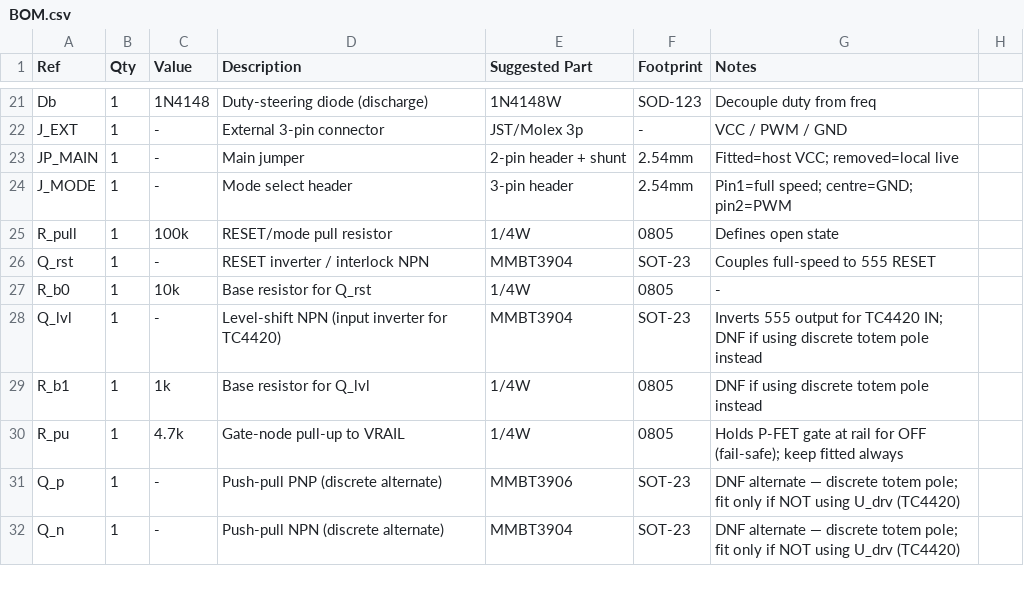
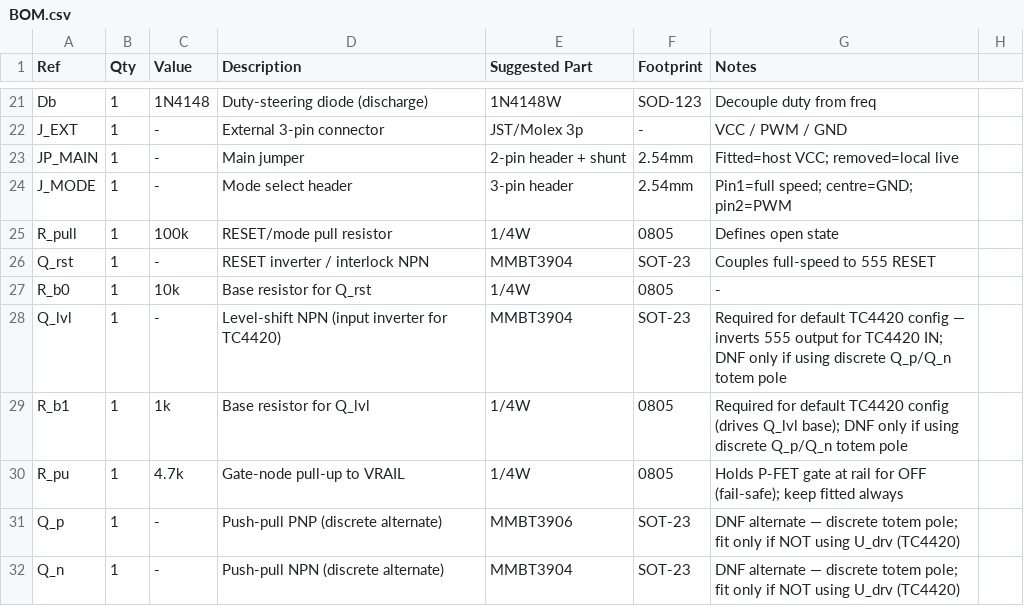
Before and after one commit to adamforbes92/PWM_FanControl, a CSV file: hardware/BOM.csv, drawn as a sheet; only a part is shown, gaps mark what is left out.

```diff
--- a/hardware/BOM.csv
+++ b/hardware/BOM.csv
@@ -27,4 +27,4 @@ Q_rst,1,-,RESET inverter / interlock NPN,MMBT3904,SOT-23,Couples full-speed to 5
 R_b0,1,10k,Base resistor for Q_rst,1/4W,0805,-
-Q_lvl,1,-,Level-shift NPN (input inverter for TC4420),MMBT3904,SOT-23,Inverts 555 output for TC4420 IN; DNF if using discrete totem pole instead
-R_b1,1,1k,Base resistor for Q_lvl,1/4W,0805,DNF if using discrete totem pole instead
+Q_lvl,1,-,Level-shift NPN (input inverter for TC4420),MMBT3904,SOT-23,Required for default TC4420 config — inverts 555 output for TC4420 IN; DNF only if using discrete Q_p/Q_n totem pole
+R_b1,1,1k,Base resistor for Q_lvl,1/4W,0805,Required for default TC4420 config (drives Q_lvl base); DNF only if using discrete Q_p/Q_n totem pole
 R_pu,1,4.7k,Gate-node pull-up to VRAIL,1/4W,0805,Holds P-FET gate at rail for OFF (fail-safe); keep fitted always
```
Also changed, not shown: 2 other files.
